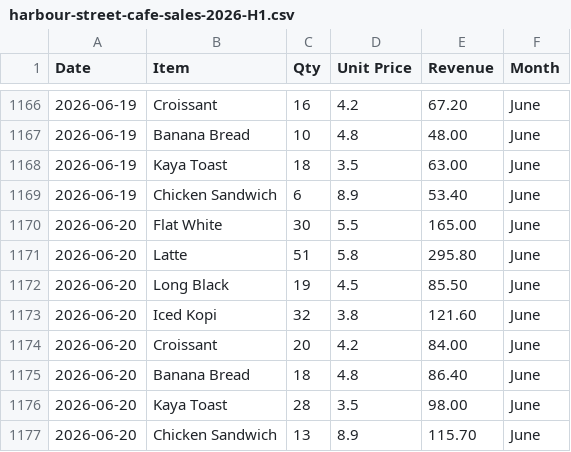
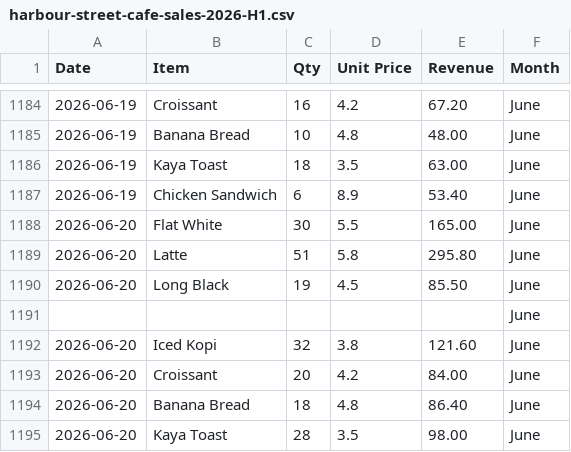
Before and after one commit to student8ai-maker/musehotel, a CSV file: harbour-street-cafe/harbour-street-cafe-sales-2026-H1.csv, drawn as a sheet; only a part is shown, gaps mark what is left out; the shorter side is filled out with more unchanged rows; the diff covers the shown part only.

```diff
--- a/harbour-street-cafe/harbour-street-cafe-sales-2026-H1.csv
+++ b/harbour-street-cafe/harbour-street-cafe-sales-2026-H1.csv
@@ -1172,2 +1190,3 @@ Date,Item,Qty,Unit Price,Revenue,Month
 2026-06-20,Long Black,19,4.5,85.50,June
+,,,,,June
 2026-06-20,Iced Kopi,32,3.8,121.60,June
```
Also changed, not shown: 19 added rows elsewhere in this file, 4 other files.
